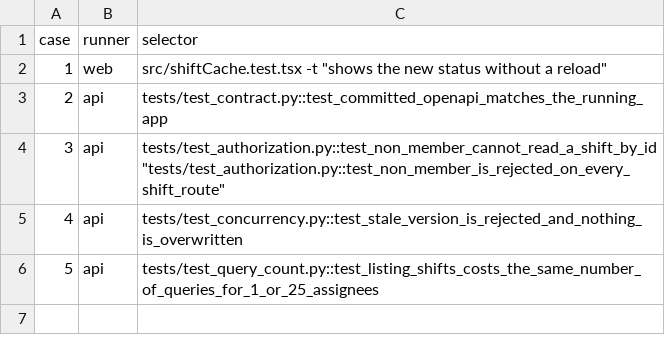
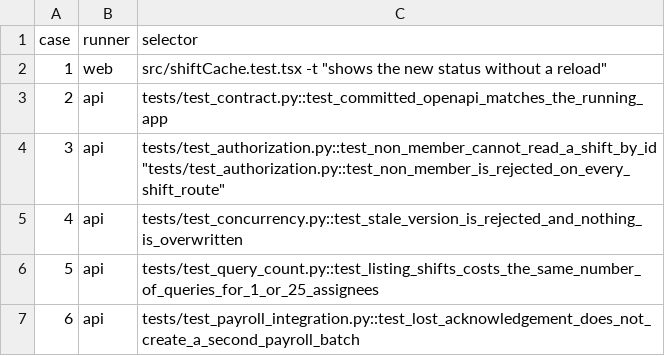
Before and after one commit to Matthew-Klette/fullstack-casebook, a TSV file: cases/regression-tests.tsv, drawn as a sheet; the diff names each change by its address in the sheet, - before the commit and + after, or states it on an @@ line.

Commit message:
fix(case-6): send a stable Idempotency-Key on every payroll attempt
The key is the export id, so a retry after a lost acknowledgement is answered
with the original batch. The header assertion is back in the unit test, and an
integration test runs the client against a local server that stalls after
processing the first request.

```diff
--- a/cases/regression-tests.tsv
+++ b/cases/regression-tests.tsv
+row 7: 6 | api | tests/test_payroll_integration.py::test_lost_acknowledgement_does_not_create_a_second_payroll_batch
```
Also changed, not shown: 3 other files.
